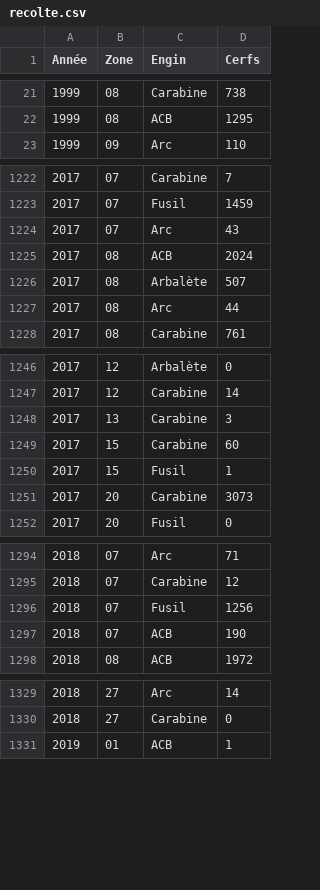
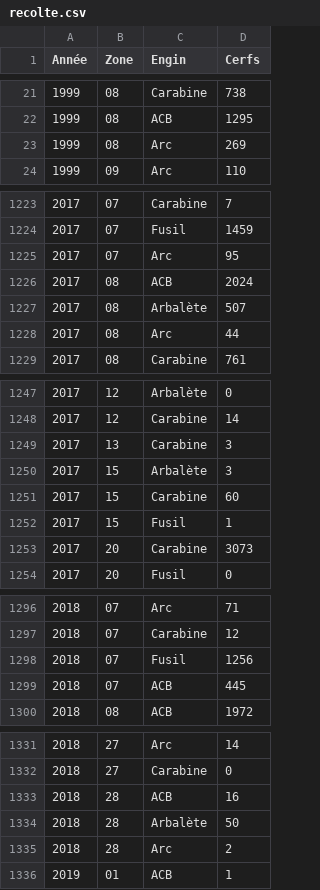
Before and after one commit to StephaneBranly/MTH3302-Recolte_Cerfs_Virginie, a CSV file: data/recolte.csv, drawn as a sheet; only a part is shown, gaps mark what is left out; the diff covers the shown part only.

Commit message:
[~] Rectif data file

```diff
--- a/data/recolte.csv
+++ b/data/recolte.csv
@@ -22,2 +22,3 @@ Année,Zone,Engin,Cerfs
 1999,08,ACB,1295
+1999,08,Arc,269
 1999,09,Arc,110
@@ -1223,3 +1224,3 @@ Année,Zone,Engin,Cerfs
 2017,07,Fusil,1459
-2017,07,Arc,43
+2017,07,Arc,95
 2017,08,ACB,2024
@@ -1248,2 +1249,3 @@ Année,Zone,Engin,Cerfs
 2017,13,Carabine,3
+2017,15,Arbalète,3
 2017,15,Carabine,60
@@ -1296,3 +1298,3 @@ Année,Zone,Engin,Cerfs
 2018,07,Fusil,1256
-2018,07,ACB,190
+2018,07,ACB,445
 2018,08,ACB,1972
@@ -1330,2 +1332,5 @@ Année,Zone,Engin,Cerfs
 2018,27,Carabine,0
+2018,28,ACB,16
+2018,28,Arbalète,50
+2018,28,Arc,2
 2019,01,ACB,1
```
Also changed, not shown: 2 edited cells elsewhere in this file, 2 other files.
